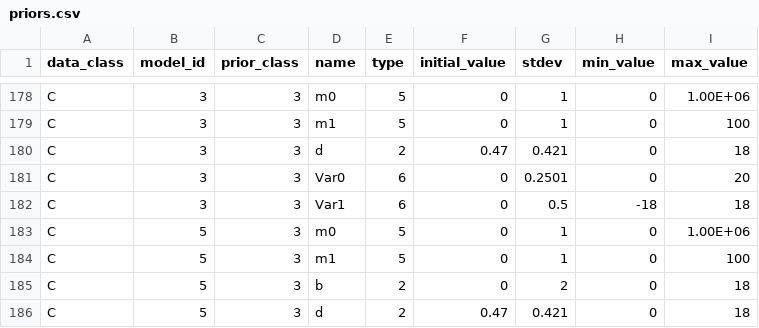
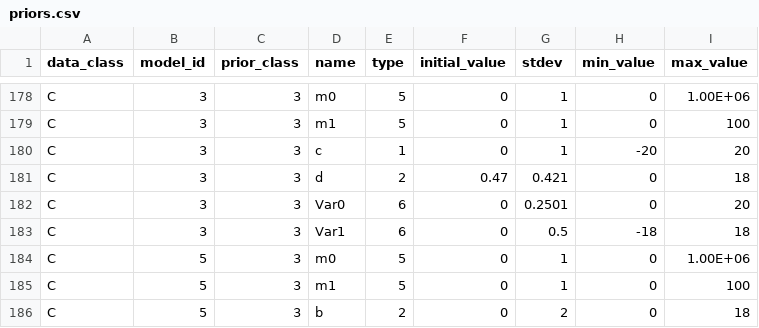
Before and after one commit to USEPA/BMDS, a CSV file: src/pybmds/types/priors.csv, drawn as a sheet; only a part is shown, gaps mark what is left out; the shorter side is filled out with more unchanged rows.

Commit message:
connecting types/cma to bmdscore

```diff
--- a/src/pybmds/types/priors.csv
+++ b/src/pybmds/types/priors.csv
@@ -179,2 +179,3 @@ C,3,3,m0,5,0,1,0,1.00E+06
 C,3,3,m1,5,0,1,0,100
+C,3,3,c,1,0,1,-20,20
 C,3,3,d,2,0.47,0.421,0,18
```
Also changed, not shown: 5 other files.
